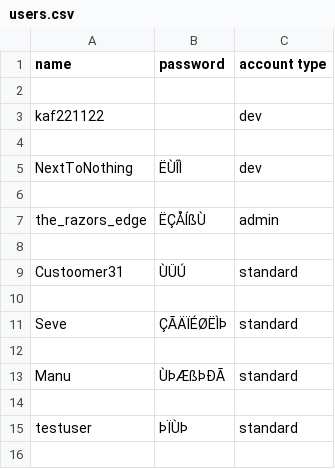
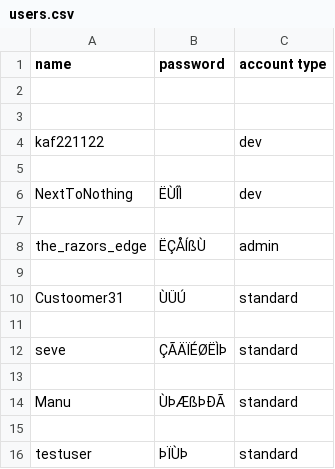
Before and after one commit to kaf212/ChaOS, a CSV file: users.csv, drawn as a sheet; addresses are those after the commit; the diff names each change by its address in the sheet, - before the commit and + after, or states it on an @@ line.

```diff
--- a/users.csv
+++ b/users.csv
+row 3: (empty)
-A12 (name): Seve
+A12 (name): seve
```
Also changed, not shown: 6 other files.
